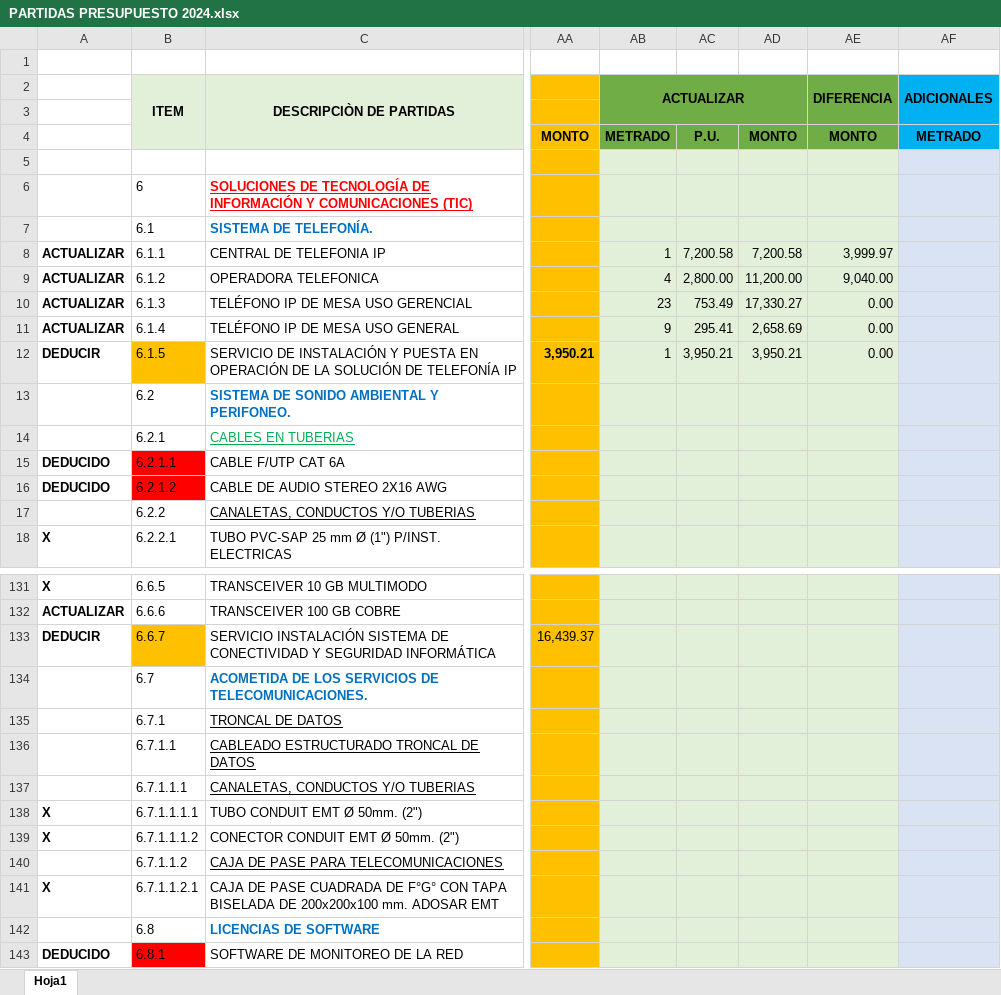
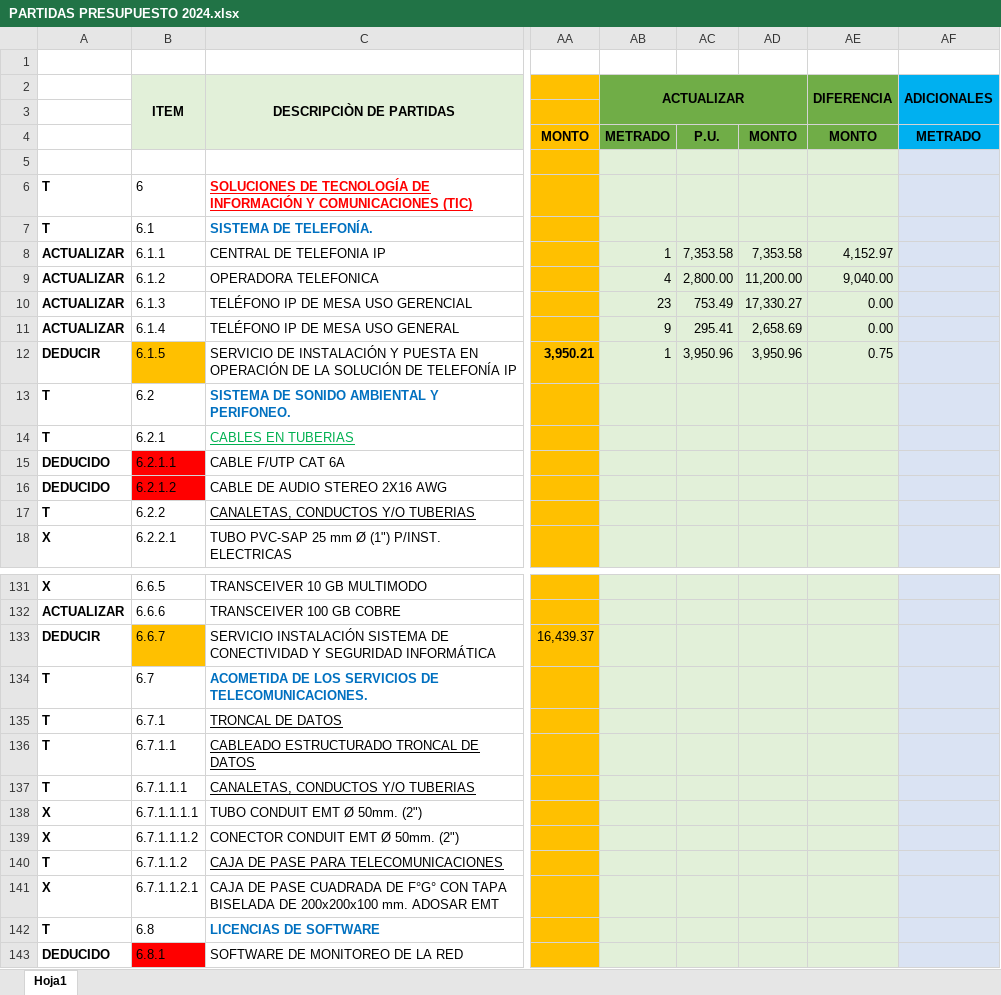
Before and after one commit to mrlivano/TIC-PALACIO, an Excel workbook: TIC MUNICIPALIDAD PALACIO/PARTIDAS PRESUPUESTO 2024.xlsx, sheet Hoja1, drawn as a sheet; only a part is shown, gaps mark what is left out; values as stored, in another font and other column widths than the file's, no borders; conditional formats not drawn; the diff covers the shown part only; the diff names each change by its address in the sheet, - before the commit and + after, or states it on an @@ line.

```diff
--- a/TIC MUNICIPALIDAD PALACIO/PARTIDAS PRESUPUESTO 2024.xlsx (sheet Hoja1)
+++ b/TIC MUNICIPALIDAD PALACIO/PARTIDAS PRESUPUESTO 2024.xlsx (sheet Hoja1)
-A6:A7: (empty)
+A6:A7: T
-AC8: 7,200.58
+AC8: 7,353.58
-AD8: 7,200.58
+AD8: 7,353.58
-AE8 (DIFERENCIA): 3,999.97
+AE8 (DIFERENCIA): 4,152.97
-AC12: 3,950.21
+AC12: 3,950.96
-AD12: 3,950.21
+AD12: 3,950.96
-AE12 (DIFERENCIA): 0.00
+AE12 (DIFERENCIA): 0.75
-A13:A14: (empty)
+A13:A14: T
-A17: (empty)
+A17: T
-A134:A137: (empty)
+A134:A137: T
-A140: (empty)
+A140: T
-A142: (empty)
+A142: T
```
Also changed, not shown: 77 edited cells elsewhere in this sheet, 1 other file.
